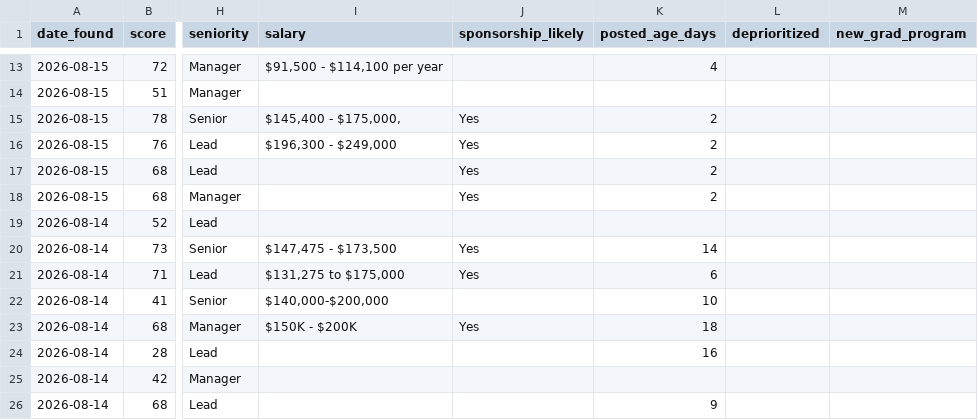
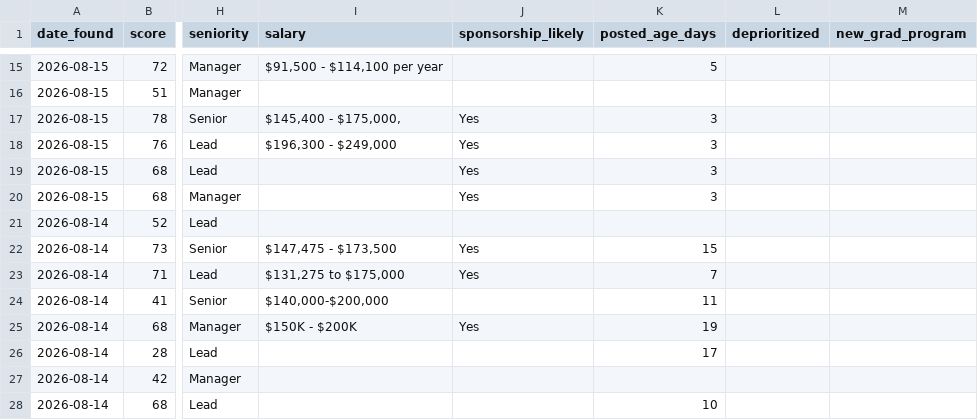
Before and after one commit to raun1234/Job-Radar, a CSV file: results/tracker.csv, drawn as a sheet; only a part is shown, gaps mark what is left out; addresses are those after the commit; the diff covers the shown part only; the diff names each change by its address in the sheet, - before the commit and + after, or states it on an @@ line.

```diff
--- a/results/tracker.csv
+++ b/results/tracker.csv
-K15 (posted_age_days): 4
+K15 (posted_age_days): 5
-K17:K20 (posted_age_days): 2
+K17:K20 (posted_age_days): 3
-K22 (posted_age_days): 14
+K22 (posted_age_days): 15
-K23 (posted_age_days): 6
+K23 (posted_age_days): 7
-K24 (posted_age_days): 10
+K24 (posted_age_days): 11
-K25 (posted_age_days): 18
+K25 (posted_age_days): 19
-K26 (posted_age_days): 16
+K26 (posted_age_days): 17
-K28 (posted_age_days): 9
+K28 (posted_age_days): 10
```
Also changed, not shown: 2 added rows and 134 edited cells elsewhere in this file, 4 other files.
